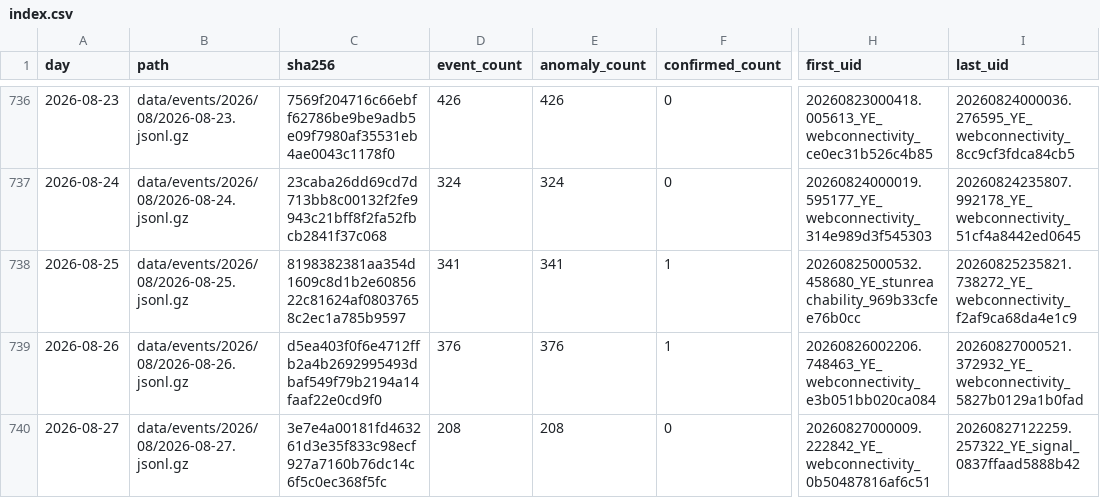
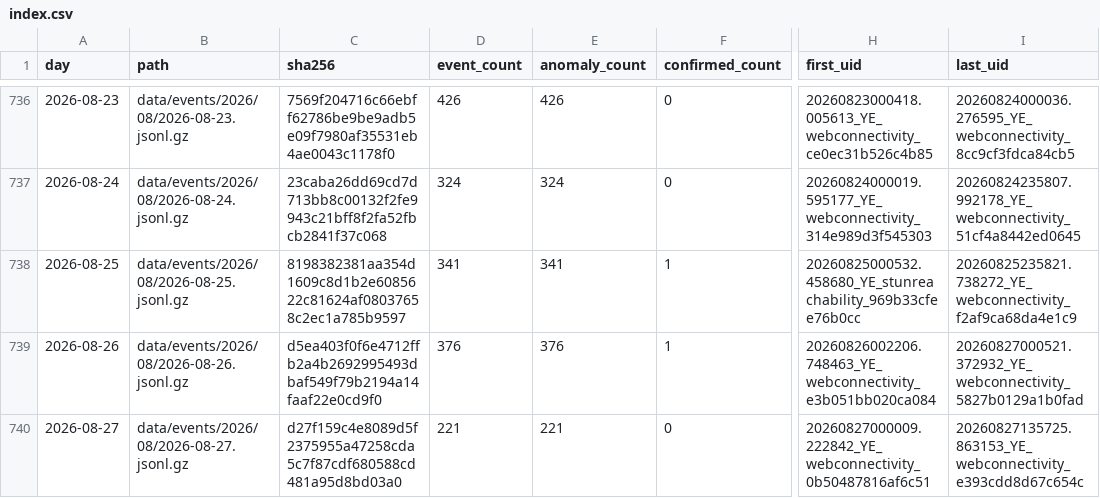
Before and after one commit to FreeTheDotYE/ye-censorship-evidence, a CSV file: data/events/index.csv, drawn as a sheet; only a part is shown, gaps mark what is left out; the diff names each change by its address in the sheet, - before the commit and + after, or states it on an @@ line.

Commit message:
data: update OONI evidence

```diff
--- a/data/events/index.csv
+++ b/data/events/index.csv
-C740 (sha256): 3e7e4a00181fd463261d3e35f833c98ecf927a7160b76dc14c6f5c0ec368f5fc
+C740 (sha256): d27f159c4e8089d5f2375955a47258cda5c7f87cdf680588cd481a95d8bd03a0
-D740 (event_count): 208
+D740 (event_count): 221
-E740 (anomaly_count): 208
+E740 (anomaly_count): 221
-I740 (last_uid): 20260827122259.257322_YE_signal_0837ffaad5888b42
+I740 (last_uid): 20260827135725.863153_YE_webconnectivity_e393cdd8d67c654c
```
Also changed, not shown: data/aggregates/daily_by_network.csv, data/aggregates/daily_by_test.csv, 3 other files.
